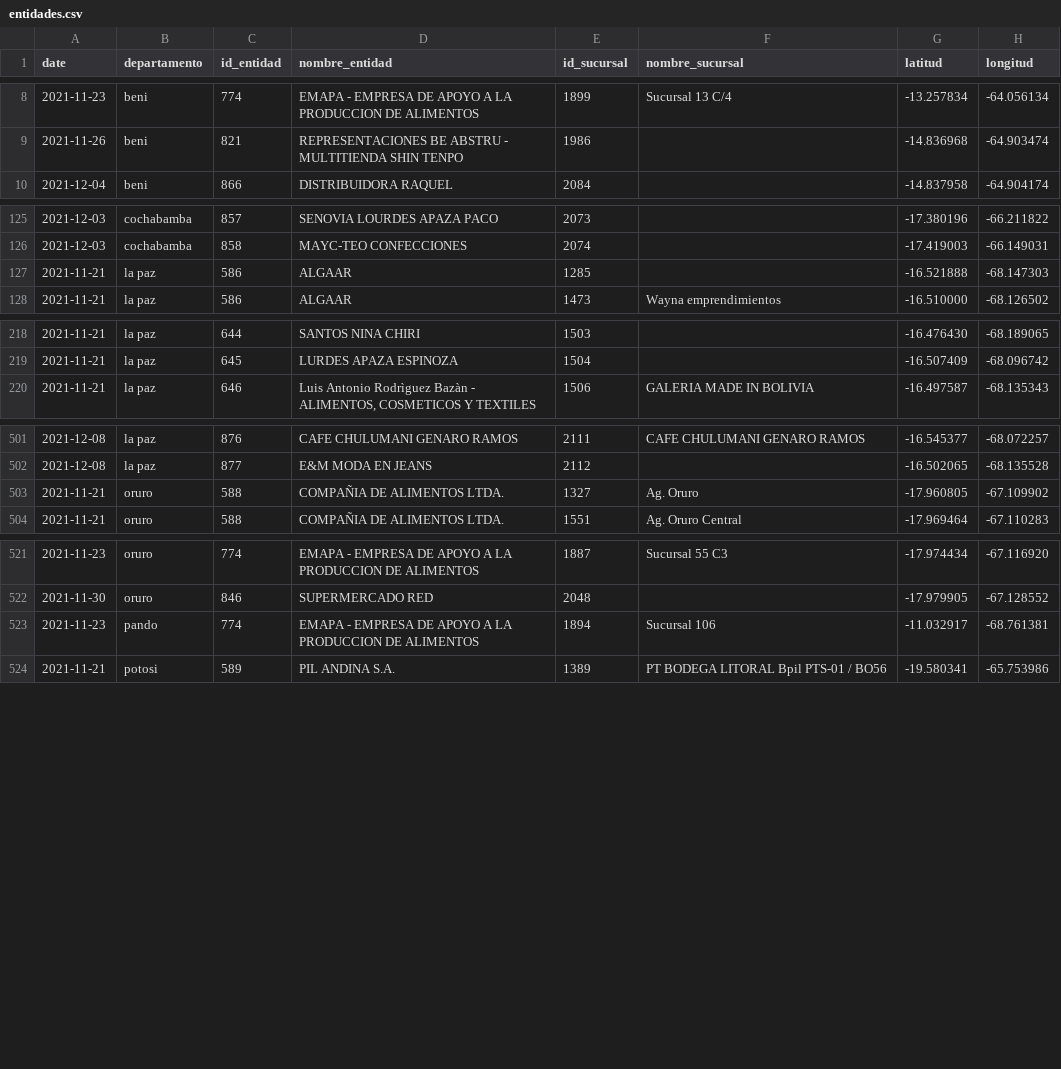
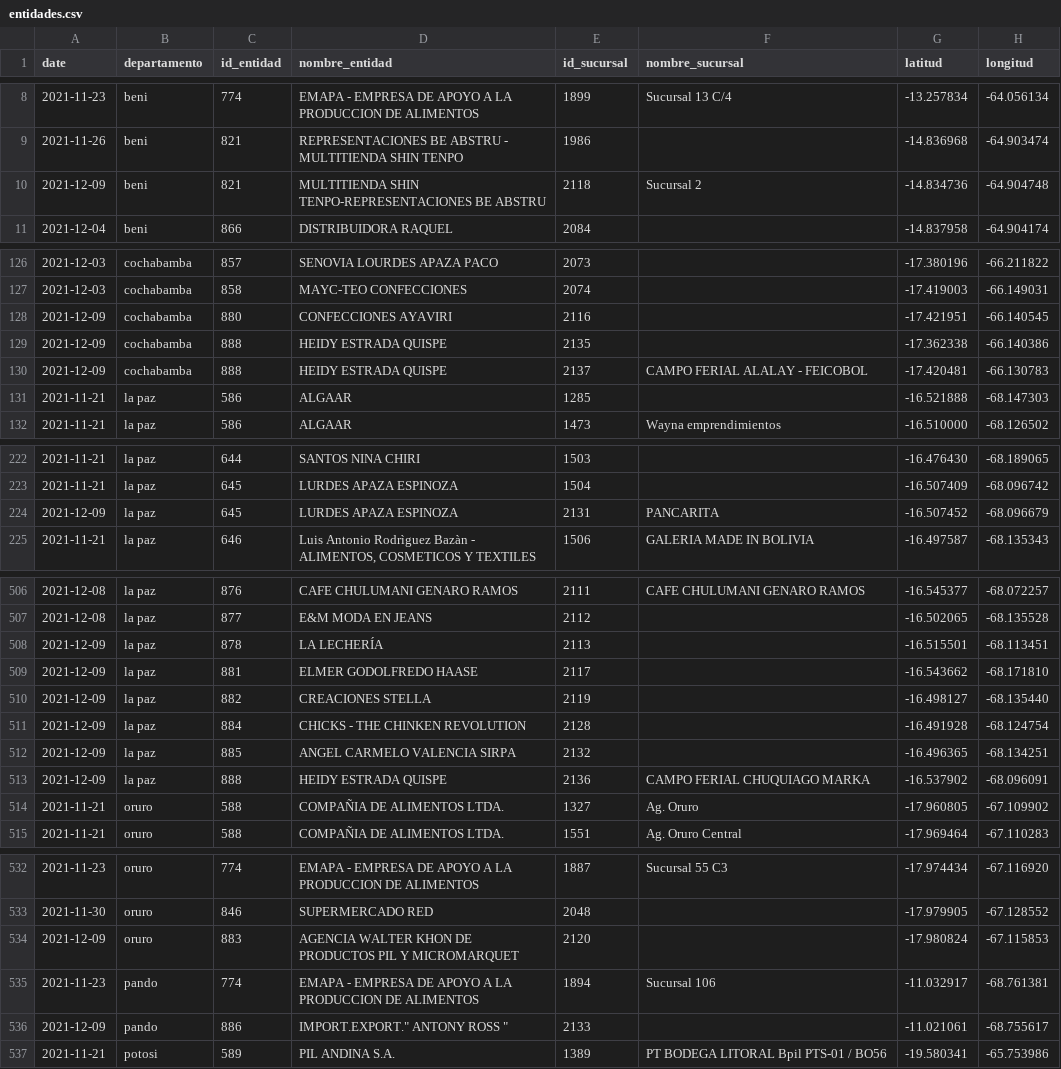
Before and after one commit to mauforonda/consumelonuestro, a CSV file: data/entidades.csv, drawn as a sheet; only a part is shown, gaps mark what is left out; the diff covers the shown part only.

```diff
--- a/data/entidades.csv
+++ b/data/entidades.csv
@@ -9,2 +9,3 @@ date,departamento,id_entidad,nombre_entidad,id_sucursal,nombre_sucursal,latitud,
 2021-11-26,beni,821,REPRESENTACIONES BE ABSTRU - MULTITIENDA SHIN TENPO,1986,,-14.836968,-64.903474
+2021-12-09,beni,821,MULTITIENDA SHIN TENPO-REPRESENTACIONES BE ABSTRU,2118,Sucursal 2,-14.834736,-64.904748
 2021-12-04,beni,866,DISTRIBUIDORA RAQUEL,2084,,-14.837958,-64.904174
@@ -126,2 +127,5 @@ date,departamento,id_entidad,nombre_entidad,id_sucursal,nombre_sucursal,latitud,
 2021-12-03,cochabamba,858,MAYC-TEO CONFECCIONES,2074,,-17.419003,-66.149031
+2021-12-09,cochabamba,880,CONFECCIONES AYAVIRI,2116,,-17.421951,-66.140545
+2021-12-09,cochabamba,888,HEIDY ESTRADA QUISPE,2135,,-17.362338,-66.140386
+2021-12-09,cochabamba,888,HEIDY ESTRADA QUISPE,2137,CAMPO FERIAL ALALAY - FEICOBOL,-17.420481,-66.130783
 2021-11-21,la paz,586,ALGAAR,1285,,-16.521888,-68.147303
@@ -219,2 +223,3 @@ date,departamento,id_entidad,nombre_entidad,id_sucursal,nombre_sucursal,latitud,
 2021-11-21,la paz,645,LURDES APAZA ESPINOZA,1504,,-16.507409,-68.096742
+2021-12-09,la paz,645,LURDES APAZA ESPINOZA,2131,PANCARITA,-16.507452,-68.096679
 2021-11-21,la paz,646,"Luis Antonio Rodrìguez Bazàn - ALIMENTOS, COSMETICOS Y TEXTILES",1506,GALERIA MADE IN BOLIVIA,-16.497587,-68.135343
@@ -502,2 +507,8 @@ date,departamento,id_entidad,nombre_entidad,id_sucursal,nombre_sucursal,latitud,
 2021-12-08,la paz,877,E&M MODA EN JEANS,2112,,-16.502065,-68.135528
+2021-12-09,la paz,878,LA LECHERÍA,2113,,-16.515501,-68.113451
+2021-12-09,la paz,881,ELMER GODOLFREDO HAASE,2117,,-16.543662,-68.171810
+2021-12-09,la paz,882,CREACIONES STELLA,2119,,-16.498127,-68.135440
+2021-12-09,la paz,884,CHICKS - THE CHINKEN REVOLUTION,2128,,-16.491928,-68.124754
+2021-12-09,la paz,885,ANGEL CARMELO VALENCIA SIRPA,2132,,-16.496365,-68.134251
+2021-12-09,la paz,888,HEIDY ESTRADA QUISPE,2136,CAMPO FERIAL CHUQUIAGO MARKA,-16.537902,-68.096091
 2021-11-21,oruro,588,COMPAÑIA DE ALIMENTOS LTDA.,1327,Ag. Oruro,-17.960805,-67.109902
@@ -522,3 +533,5 @@ date,departamento,id_entidad,nombre_entidad,id_sucursal,nombre_sucursal,latitud,
 2021-11-30,oruro,846,SUPERMERCADO RED,2048,,-17.979905,-67.128552
+2021-12-09,oruro,883,AGENCIA WALTER KHON DE PRODUCTOS PIL Y MICROMARQUET,2120,,-17.980824,-67.115853
 2021-11-23,pando,774,EMAPA - EMPRESA DE APOYO A LA PRODUCCION DE ALIMENTOS,1894,Sucursal 106,-11.032917,-68.761381
+2021-12-09,pando,886,"IMPORT.EXPORT."" ANTONY ROSS """,2133,,-11.021061,-68.755617
 2021-11-21,potosi,589,PIL ANDINA S.A.,1389,PT BODEGA LITORAL Bpil PTS-01 / BO56,-19.580341,-65.753986
```
Also changed, not shown: 1 added row elsewhere in this file, 1 other file.
